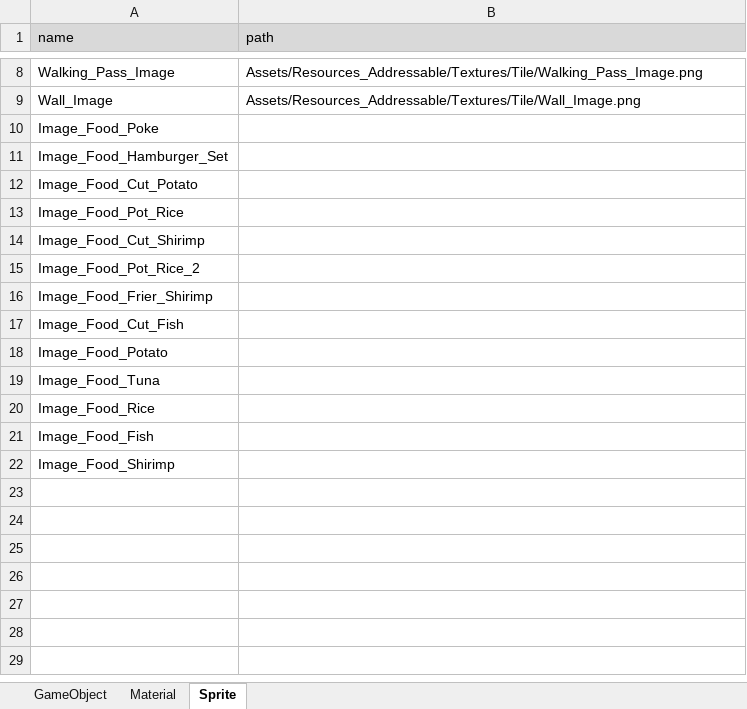
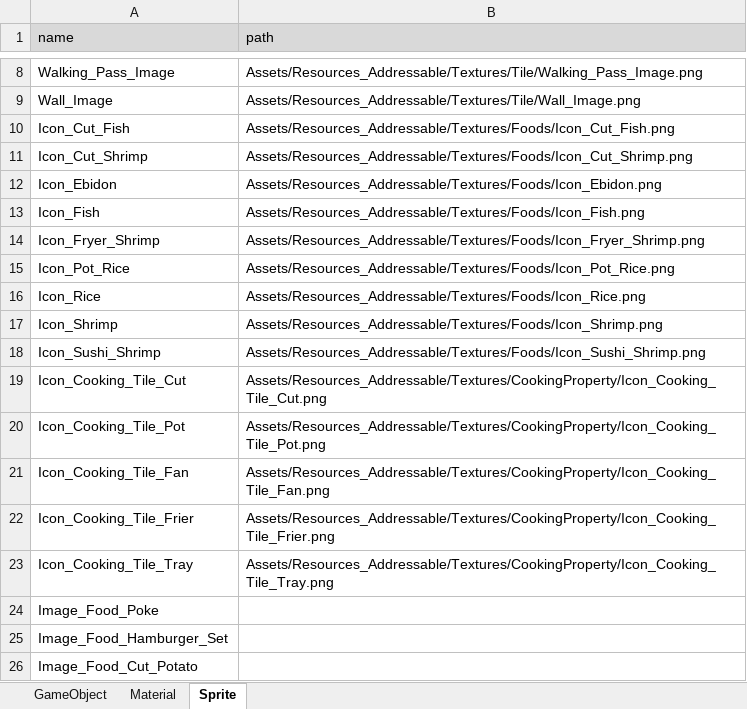
Before and after one commit to Ludning/ProjectVCG, an Excel workbook: Assets/Resources/Xlsx/AssetAddress.xlsx, sheet Sprite, drawn as a sheet; only a part is shown, gaps mark what is left out; the shorter side is filled out with more unchanged rows; values as stored, in another font and other column widths than the file's, no borders; the diff names each change by its address in the sheet, - before the commit and + after, or states it on an @@ line.

```diff
--- a/Assets/Resources/Xlsx/AssetAddress.xlsx (sheet Sprite)
+++ b/Assets/Resources/Xlsx/AssetAddress.xlsx (sheet Sprite)
+row 10: Icon_Cut_Fish | Assets/Resources_Addressable/Textures/Foods/Icon_Cut_Fish.png
+row 11: Icon_Cut_Shrimp | Assets/Resources_Addressable/Textures/Foods/Icon_Cut_Shrimp.png
+row 12: Icon_Ebidon | Assets/Resources_Addressable/Textures/Foods/Icon_Ebidon.png
+row 13: Icon_Fish | Assets/Resources_Addressable/Textures/Foods/Icon_Fish.png
+row 14: Icon_Fryer_Shrimp | Assets/Resources_Addressable/Textures/Foods/Icon_Fryer_Shrimp.png
+row 15: Icon_Pot_Rice | Assets/Resources_Addressable/Textures/Foods/Icon_Pot_Rice.png
+row 16: Icon_Rice | Assets/Resources_Addressable/Textures/Foods/Icon_Rice.png
+row 17: Icon_Shrimp | Assets/Resources_Addressable/Textures/Foods/Icon_Shrimp.png
+row 18: Icon_Sushi_Shrimp | Assets/Resources_Addressable/Textures/Foods/Icon_Sushi_Shrimp.png
+row 19: Icon_Cooking_Tile_Cut | Assets/Resources_Addressable/Textures/CookingProperty/Icon_Cooking_Tile_Cut.png
+row 20: Icon_Cooking_Tile_Pot | Assets/Resources_Addressable/Textures/CookingProperty/Icon_Cooking_Tile_Pot.png
+row 21: Icon_Cooking_Tile_Fan | Assets/Resources_Addressable/Textures/CookingProperty/Icon_Cooking_Tile_Fan.png
+row 22: Icon_Cooking_Tile_Frier | Assets/Resources_Addressable/Textures/CookingProperty/Icon_Cooking_Tile_Frier.png
+row 23: Icon_Cooking_Tile_Tray | Assets/Resources_Addressable/Textures/CookingProperty/Icon_Cooking_Tile_Tray.png
```
Also changed, not shown: 1 other file.
